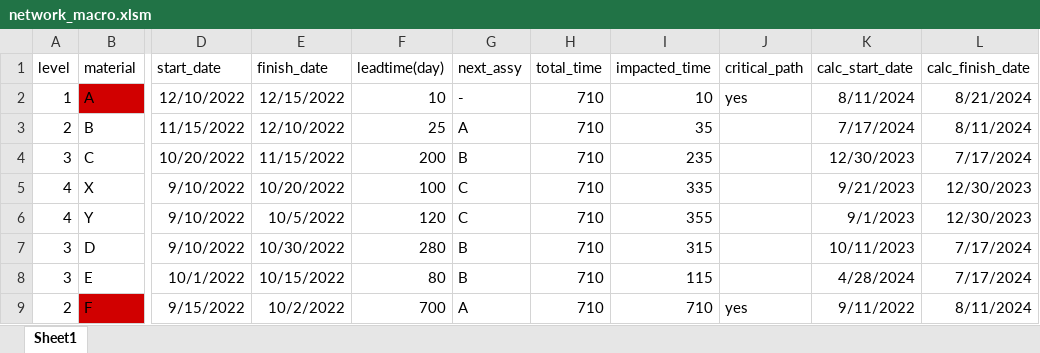
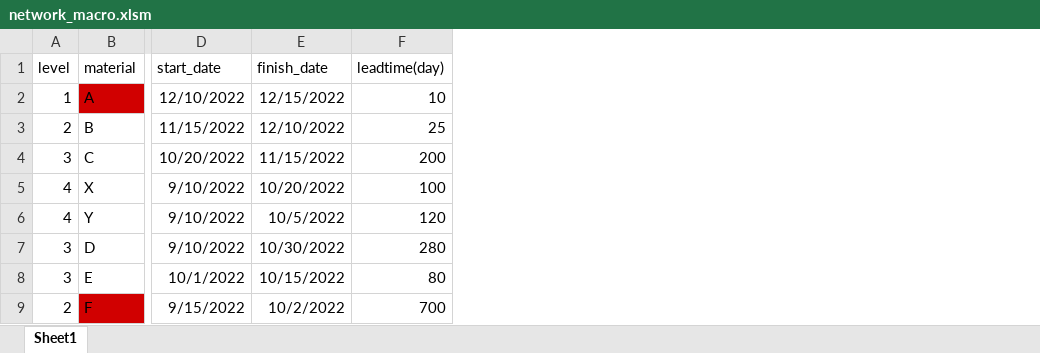
Before and after one commit to yigitcelik/PP_analyst, an Excel workbook: network_macro.xlsm, sheet Sheet1, drawn as a sheet; only a part is shown, gaps mark what is left out; values as stored, in another font and other column widths than the file's, no borders; table styles not drawn; the diff names each change by its address in the sheet, - before the commit and + after, or states it on an @@ line.

Commit message:
v1

```diff
--- a/network_macro.xlsm (sheet Sheet1)
+++ b/network_macro.xlsm (sheet Sheet1)
-column G (next_assy), rows 2-9: - | A | B | C | C | B | B | A
-column H (total_time), rows 2-9: all 710
-column I (impacted_time), rows 2-9: 10 | 35 | 235 | 335 | 355 | 315 | 115 | 710
-column J (critical_path), rows 2-9: yes |  |  |  |  |  |  | yes
-column K (calc_start_date), rows 2-9: 8/11/2024 | 7/17/2024 | 12/30/2023 | 9/21/2023 | 9/1/2023 | 10/11/2023 | 4/28/2024 | 9/11/2022
-column L (calc_finish_date), rows 2-9: 8/21/2024 | 8/11/2024 | 7/17/2024 | 12/30/2023 | 12/30/2023 | 7/17/2024 | 7/17/2024 | 8/11/2024
```
